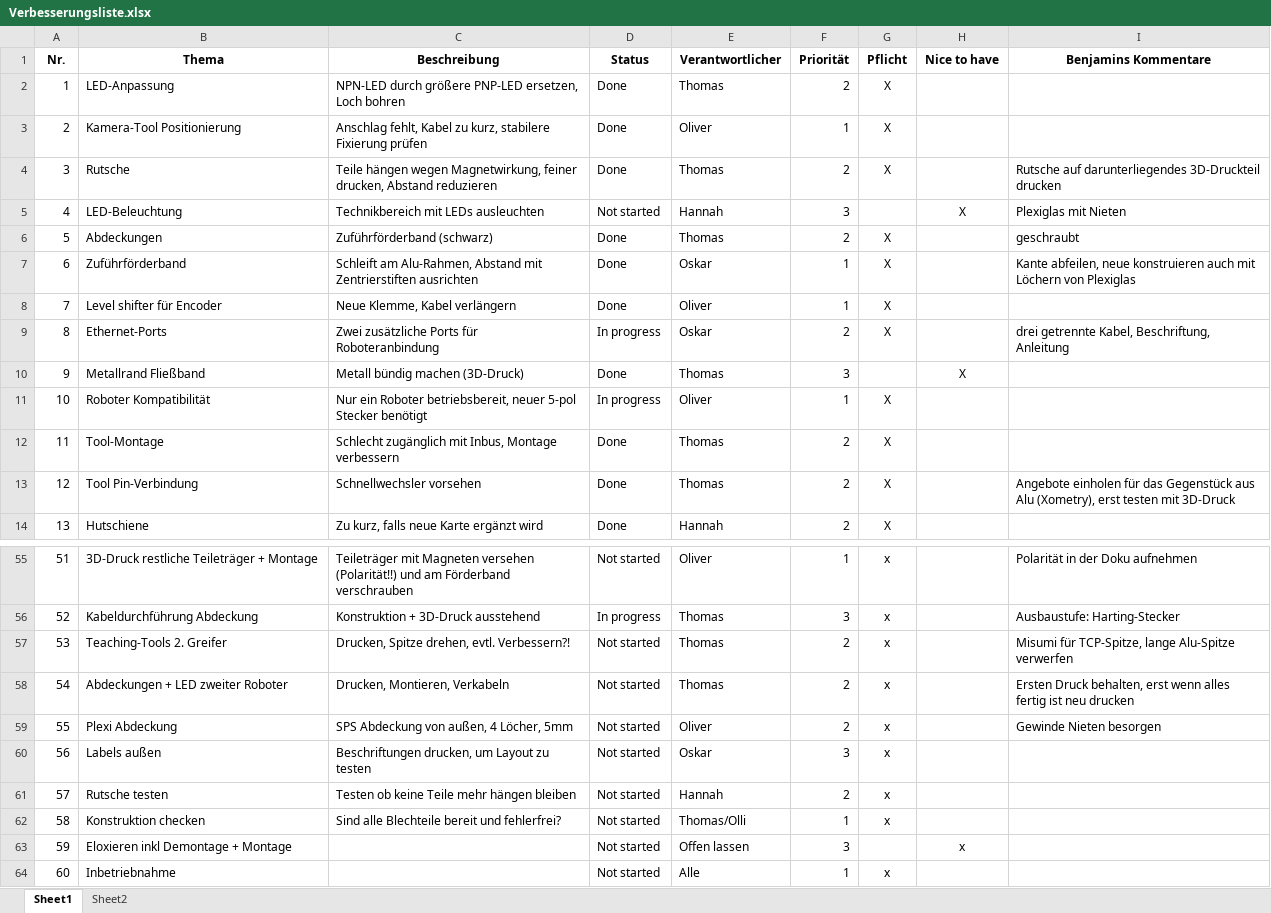
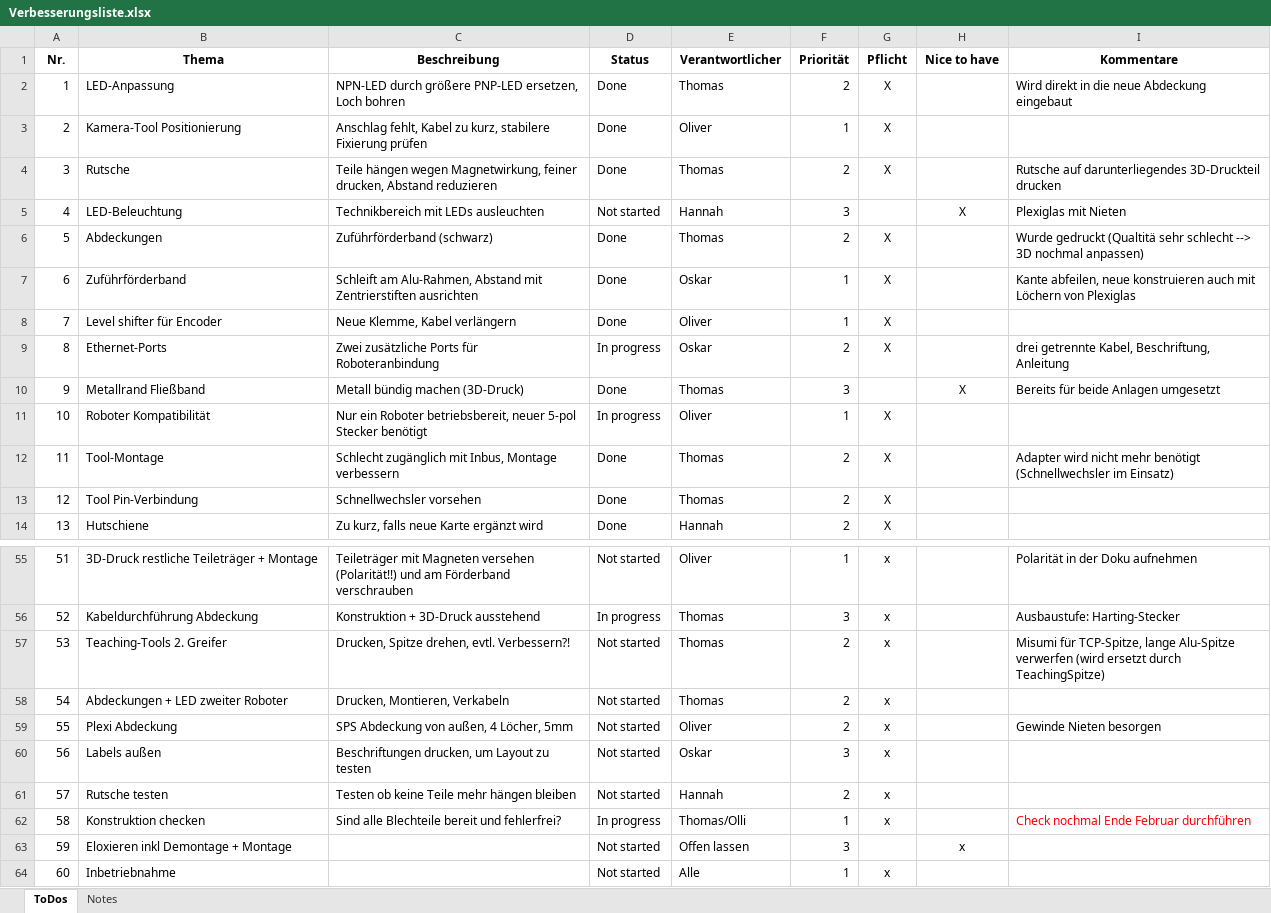
Before and after one commit to Docterpanzen/Optimierung-Laboraufgabe-Robotik, an Excel workbook: Verbesserungsliste.xlsx, sheet ToDos, drawn as a sheet; only a part is shown, gaps mark what is left out; values as stored, in another font and other column widths than the file's, no borders; conditional formats and table styles not drawn; the diff covers the shown part only; the diff names each change by its address in the sheet, - before the commit and + after, or states it on an @@ line.

Commit message:
feat: update Verbesserungsliste

```diff
--- a/Verbesserungsliste.xlsx (sheet ToDos)
+++ b/Verbesserungsliste.xlsx (sheet ToDos)
-sheet tab: Sheet1
+sheet tab: ToDos
-sheet tab: Sheet2
+sheet tab: Notes
-I1: Benjamins Kommentare
+I1: Kommentare
-I2 (Kommentare): (empty)
+I2 (Kommentare): Wird direkt in die neue Abdeckung eingebaut
-I6 (Kommentare): geschraubt
+I6 (Kommentare): Wurde gedruckt (Qualtitä sehr schlecht --> 3D nochmal anpassen)
-I10 (Kommentare): (empty)
+I10 (Kommentare): Bereits für beide Anlagen umgesetzt
-I12 (Kommentare): (empty)
+I12 (Kommentare): Adapter wird nicht mehr benötigt (Schnellwechsler im Einsatz)
-I13 (Kommentare): Angebote einholen für das Gegenstück aus Alu (Xometry), erst testen mit 3D-Druck
+I13 (Kommentare): (empty)
-I57 (Kommentare): …Alu-Spitze verwerfen
+I57 (Kommentare): …Alu-Spitze verwerfen (wird ersetzt durch TeachingSpitze)
-I58 (Kommentare): Ersten Druck behalten, erst wenn alles fertig ist neu drucken
+I58 (Kommentare): (empty)
-D62 (Status): Not started
+D62 (Status): In progress
-I62 (Kommentare): (empty)
+I62 (Kommentare): Check nochmal Ende Februar durchführen
```
Also changed, not shown: 5 edited cells elsewhere in this sheet, 1 other file.
